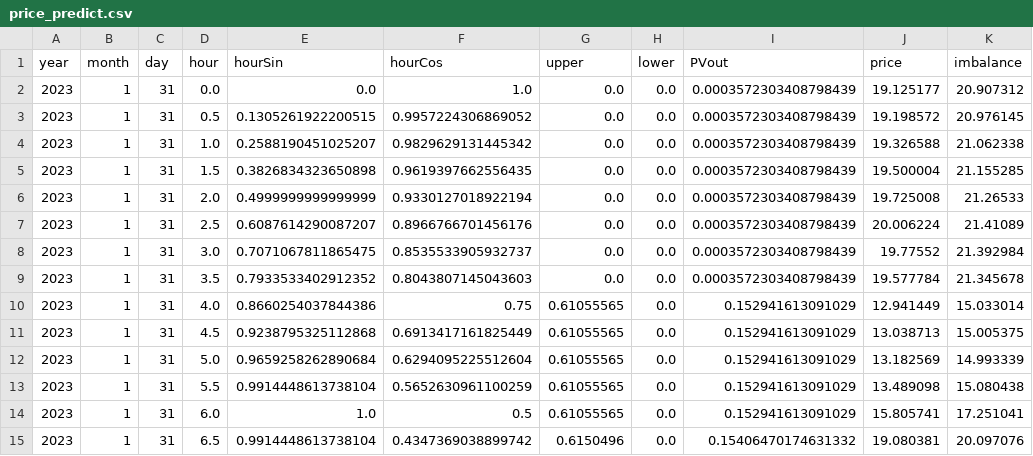
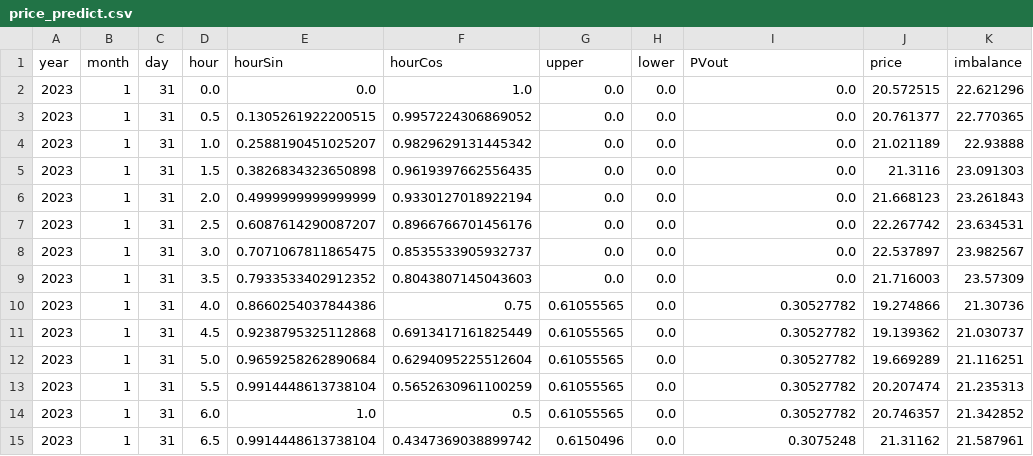
Before and after one commit to SmartGridLab/battery-control-by-reinforcement-learning, a CSV file: price_predict.csv, drawn as a sheet; only a part is shown; the diff covers the shown part only.

Commit message:
price_predict.py 電力価格予測出力修正

```diff
--- a/price_predict.csv
+++ b/price_predict.csv
@@ -1,15 +1,15 @@
 year,month,day,hour,hourSin,hourCos,upper,lower,PVout,price,imbalance
-2023,1,31,0.0,0.0,1.0,0.0,0.0,0.0003572303408798439,19.125177,20.907312
-2023,1,31,0.5,0.1305261922200515,0.9957224306869052,0.0,0.0,0.0003572303408798439,19.198572,20.976145
-2023,1,31,1.0,0.2588190451025207,0.9829629131445342,0.0,0.0,0.0003572303408798439,19.326588,21.062338
-2023,1,31,1.5,0.3826834323650898,0.9619397662556435,0.0,0.0,0.0003572303408798439,19.500004,21.155285
-2023,1,31,2.0,0.4999999999999999,0.9330127018922194,0.0,0.0,0.0003572303408798439,19.725008,21.26533
-2023,1,31,2.5,0.6087614290087207,0.8966766701456176,0.0,0.0,0.0003572303408798439,20.006224,21.41089
-2023,1,31,3.0,0.7071067811865475,0.8535533905932737,0.0,0.0,0.0003572303408798439,19.77552,21.392984
-2023,1,31,3.5,0.7933533402912352,0.8043807145043603,0.0,0.0,0.0003572303408798439,19.577784,21.345678
-2023,1,31,4.0,0.8660254037844386,0.75,0.61055565,0.0,0.152941613091029,12.941449,15.033014
-2023,1,31,4.5,0.9238795325112868,0.6913417161825449,0.61055565,0.0,0.152941613091029,13.038713,15.005375
-2023,1,31,5.0,0.9659258262890684,0.6294095225512604,0.61055565,0.0,0.152941613091029,13.182569,14.993339
-2023,1,31,5.5,0.9914448613738104,0.5652630961100259,0.61055565,0.0,0.152941613091029,13.489098,15.080438
-2023,1,31,6.0,1.0,0.5,0.61055565,0.0,0.152941613091029,15.805741,17.251041
-2023,1,31,6.5,0.9914448613738104,0.4347369038899742,0.6150496,0.0,0.15406470174631332,19.080381,20.097076
+2023,1,31,0.0,0.0,1.0,0.0,0.0,0.0,20.572515,22.621296
+2023,1,31,0.5,0.1305261922200515,0.9957224306869052,0.0,0.0,0.0,20.761377,22.770365
+2023,1,31,1.0,0.2588190451025207,0.9829629131445342,0.0,0.0,0.0,21.021189,22.93888
+2023,1,31,1.5,0.3826834323650898,0.9619397662556435,0.0,0.0,0.0,21.3116,23.091303
+2023,1,31,2.0,0.4999999999999999,0.9330127018922194,0.0,0.0,0.0,21.668123,23.261843
+2023,1,31,2.5,0.6087614290087207,0.8966766701456176,0.0,0.0,0.0,22.267742,23.634531
+2023,1,31,3.0,0.7071067811865475,0.8535533905932737,0.0,0.0,0.0,22.537897,23.982567
+2023,1,31,3.5,0.7933533402912352,0.8043807145043603,0.0,0.0,0.0,21.716003,23.57309
+2023,1,31,4.0,0.8660254037844386,0.75,0.61055565,0.0,0.30527782,19.274866,21.30736
+2023,1,31,4.5,0.9238795325112868,0.6913417161825449,0.61055565,0.0,0.30527782,19.139362,21.030737
+2023,1,31,5.0,0.9659258262890684,0.6294095225512604,0.61055565,0.0,0.30527782,19.669289,21.116251
+2023,1,31,5.5,0.9914448613738104,0.5652630961100259,0.61055565,0.0,0.30527782,20.207474,21.235313
+2023,1,31,6.0,1.0,0.5,0.61055565,0.0,0.30527782,20.746357,21.342852
+2023,1,31,6.5,0.9914448613738104,0.4347369038899742,0.6150496,0.0,0.3075248,21.31162,21.587961
```
Also changed, not shown: 102 edited cells elsewhere in this file, 1 other file.
